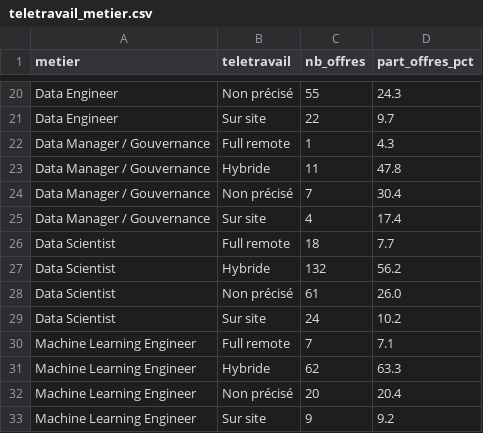
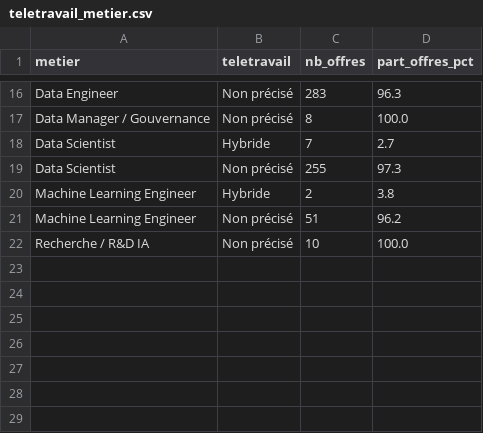
Before and after one commit to HodaFede/job-market-intelligence, a CSV file: exports/tableau/teletravail_metier.csv, drawn as a sheet; only a part is shown, gaps mark what is left out; removed rows and columns are numbered as before the commit, all else as after; the diff covers the shown part only; the diff names each change by its address in the sheet, - before the commit and + after, or states it on an @@ line.

```diff
--- a/exports/tableau/teletravail_metier.csv
+++ b/exports/tableau/teletravail_metier.csv
-C16 (nb_offres): 55
+C16 (nb_offres): 283
-D16 (part_offres_pct): 24.3
+D16 (part_offres_pct): 96.3
-row 21: Data Engineer | Sur site | 22 | 9.7
-row 22: Data Manager / Gouvernance | Full remote | 1 | 4.3
-row 23: Data Manager / Gouvernance | Hybride | 11 | 47.8
-C17 (nb_offres): 7
+C17 (nb_offres): 8
-D17 (part_offres_pct): 30.4
+D17 (part_offres_pct): 100.0
-row 25: Data Manager / Gouvernance | Sur site | 4 | 17.4
-row 26: Data Scientist | Full remote | 18 | 7.7
-C18 (nb_offres): 132
+C18 (nb_offres): 7
-D18 (part_offres_pct): 56.2
+D18 (part_offres_pct): 2.7
-C19 (nb_offres): 61
+C19 (nb_offres): 255
-D19 (part_offres_pct): 26.0
+D19 (part_offres_pct): 97.3
-row 29: Data Scientist | Sur site | 24 | 10.2
-row 30: Machine Learning Engineer | Full remote | 7 | 7.1
-C20 (nb_offres): 62
+C20 (nb_offres): 2
-D20 (part_offres_pct): 63.3
+D20 (part_offres_pct): 3.8
-C21 (nb_offres): 20
+C21 (nb_offres): 51
-D21 (part_offres_pct): 20.4
+D21 (part_offres_pct): 96.2
-row 33: Machine Learning Engineer | Sur site | 9 | 9.2
+row 22: Recherche / R&D IA | Non précisé | 10 | 100.0
```
Also changed, not shown: 3 added rows, 7 removed rows and 22 edited cells elsewhere in this file, exports/tableau/competences_par_metier.csv, exports/tableau/prime_salariale_competences.csv, 17 other files.
